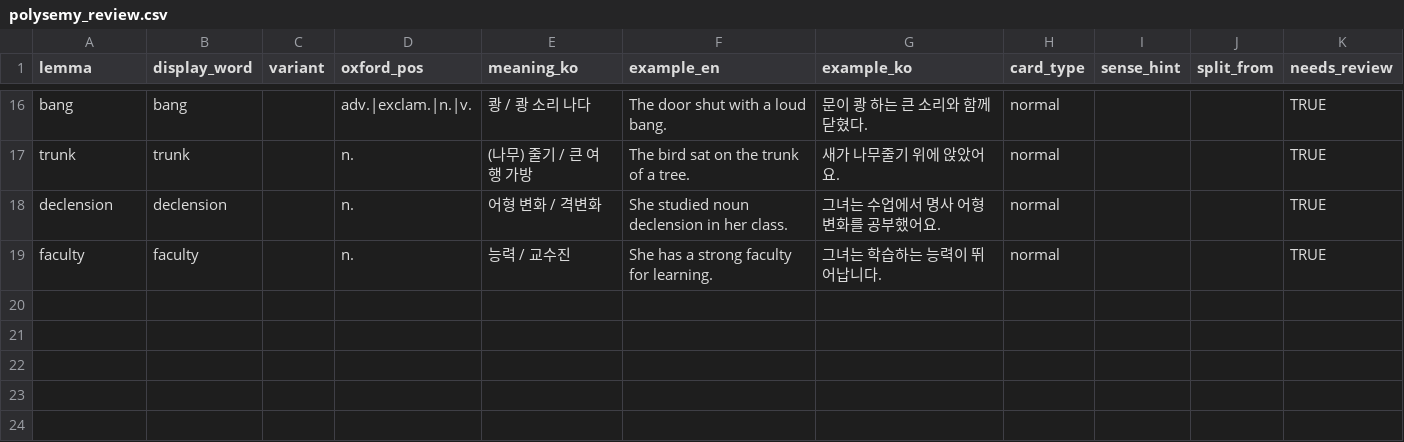
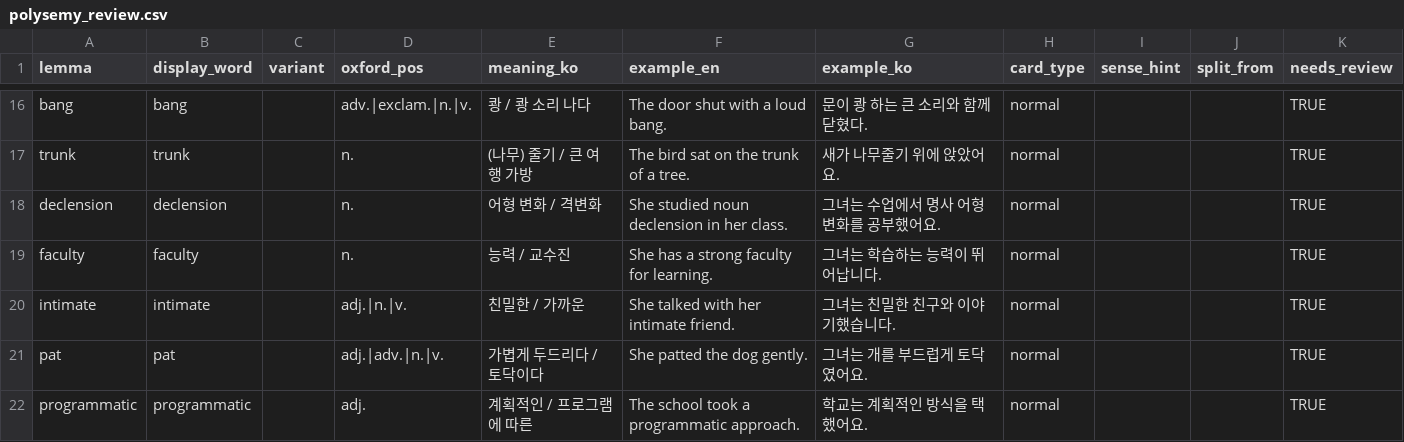
Before and after one commit to zjarhdgkrwk-lang/vocab-anki, a CSV file: data/output/review/polysemy_review.csv, drawn as a sheet; only a part is shown, gaps mark what is left out; the diff names each change by its address in the sheet, - before the commit and + after, or states it on an @@ line.

```diff
--- a/data/output/review/polysemy_review.csv
+++ b/data/output/review/polysemy_review.csv
+row 20: intimate | intimate |  | adj.|n.|v. | 친밀한 / 가까운 | She talked with her intimate friend. | 그녀는 친밀한 친구와 이야기했습니다. | normal |  |  | TRUE
+row 21: pat | pat |  | adj.|adv.|n.|v. | 가볍게 두드리다 / 토닥이다 | She patted the dog gently. | 그녀는 개를 부드럽게 토닥였어요. | normal |  |  | TRUE
+row 22: programmatic | programmatic |  | adj. | 계획적인 / 프로그램에 따른 | The school took a programmatic approach. | 학교는 계획적인 방식을 택했어요. | normal |  |  | TRUE
```
Also changed, not shown: 4 other files.
